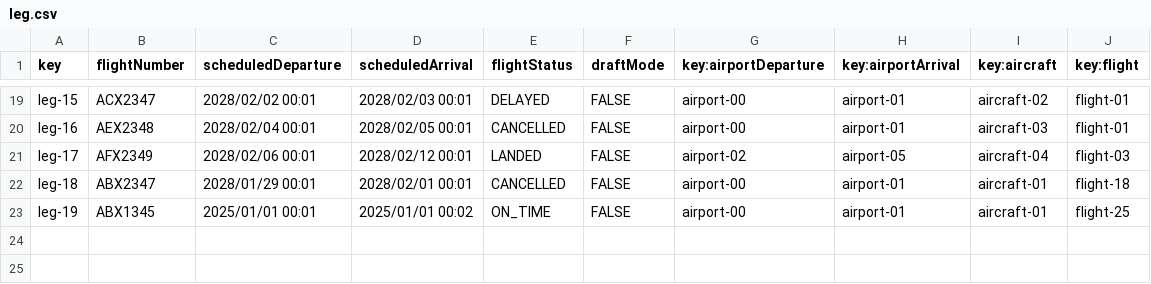
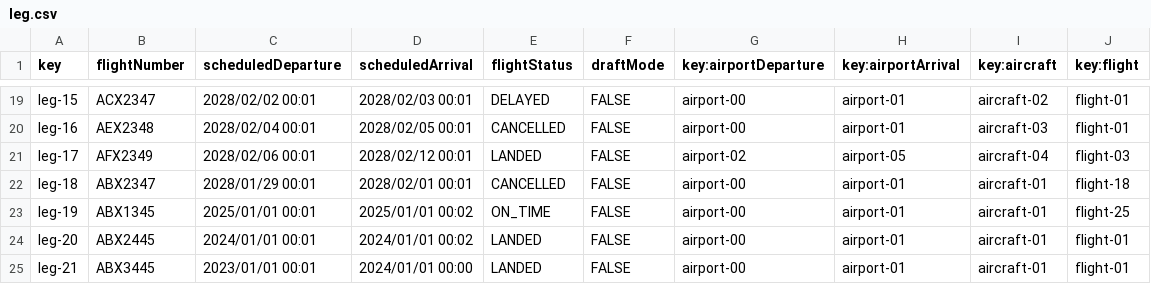
Before and after one commit to CarlosCerdaMorales/dp2-c1-034, a CSV file: src/main/resources/WEB-INF/data/sample/leg.csv, drawn as a sheet; only a part is shown, gaps mark what is left out; the diff names each change by its address in the sheet, - before the commit and + after, or states it on an @@ line.

Commit message:
feat: :sparkles: Added antihacking for list and more sample data

```diff
--- a/src/main/resources/WEB-INF/data/sample/leg.csv
+++ b/src/main/resources/WEB-INF/data/sample/leg.csv
+row 24: leg-20 | ABX2445 | 2024/01/01 00:01 | 2024/01/01 00:02 | LANDED | FALSE | airport-00 | airport-01 | aircraft-01 | flight-01
+row 25: leg-21 | ABX3445 | 2023/01/01 00:01 | 2024/01/01 00:00 | LANDED | FALSE | airport-00 | airport-01 | aircraft-01 | flight-01
```
Also changed, not shown: src/main/resources/WEB-INF/data/sample/flight-assignment.csv, 1 other file.
